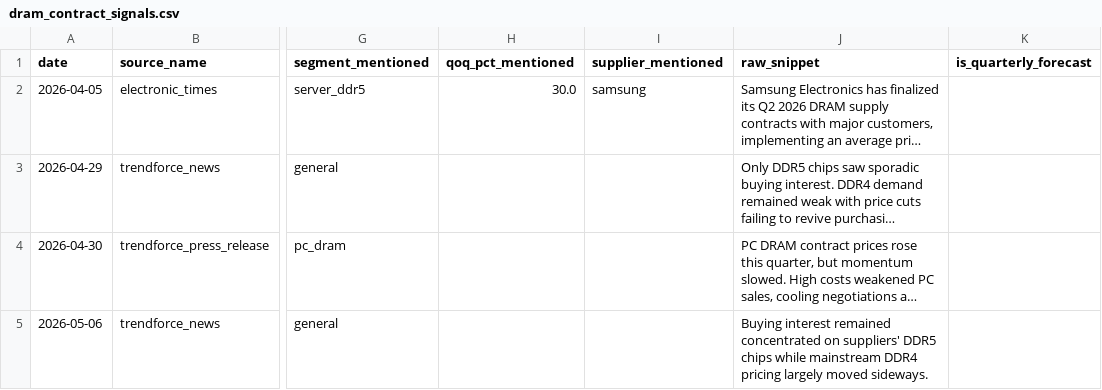
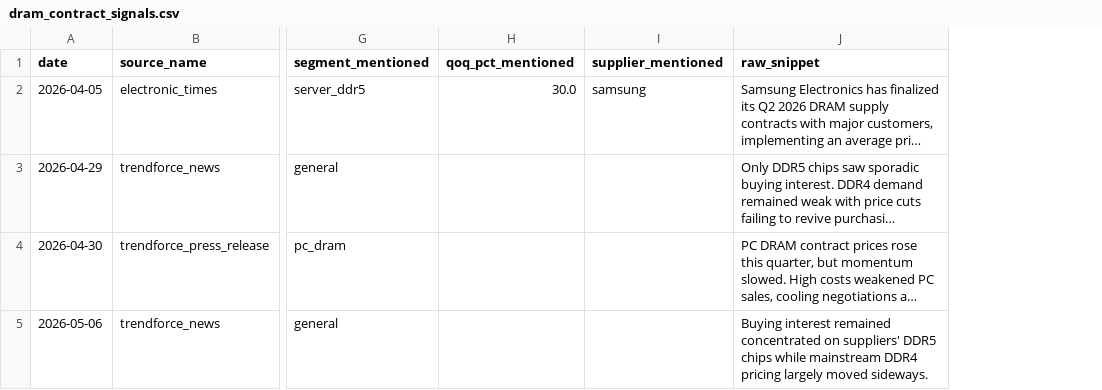
Before and after one commit to 94yz6n6q9z-arch/Memory-Cycle-Daily-Report, a CSV file: data/dram_contract_signals.csv, drawn as a sheet; only a part is shown, gaps mark what is left out; long unchanged cells end in …; the diff covers the shown part only; the diff names each change by its address in the sheet, - before the commit and + after, or states it on an @@ line.

```diff
--- a/data/dram_contract_signals.csv
+++ b/data/dram_contract_signals.csv
-column K (is_quarterly_forecast), empty
```
Also changed, not shown: 1 removed row elsewhere in this file, data/dram_spot_history.csv.
